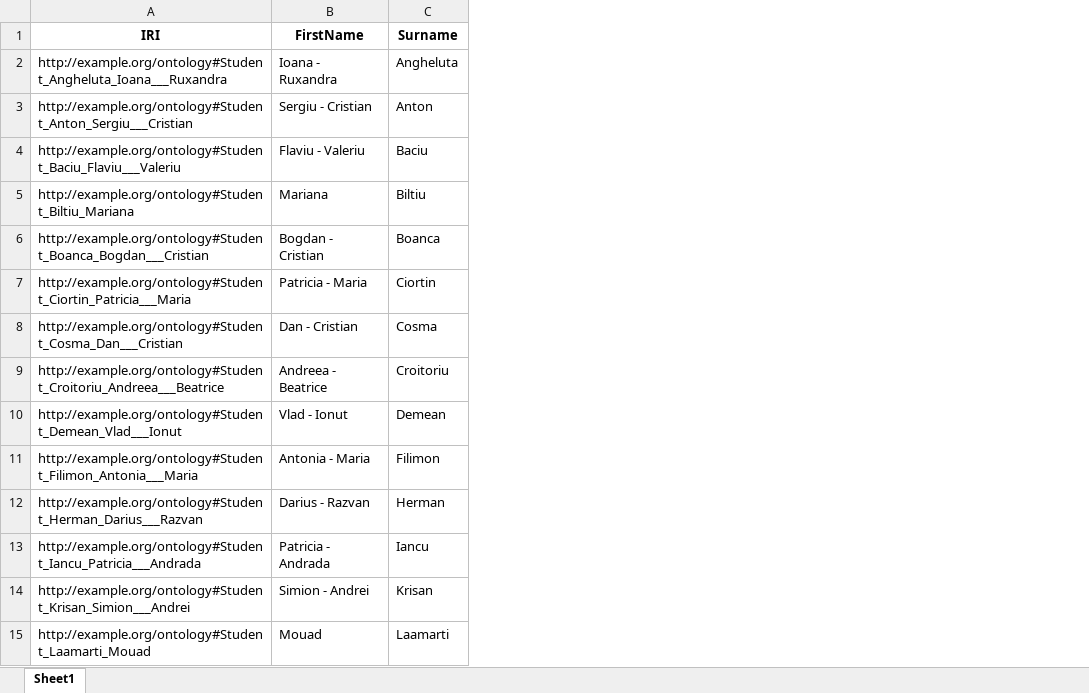
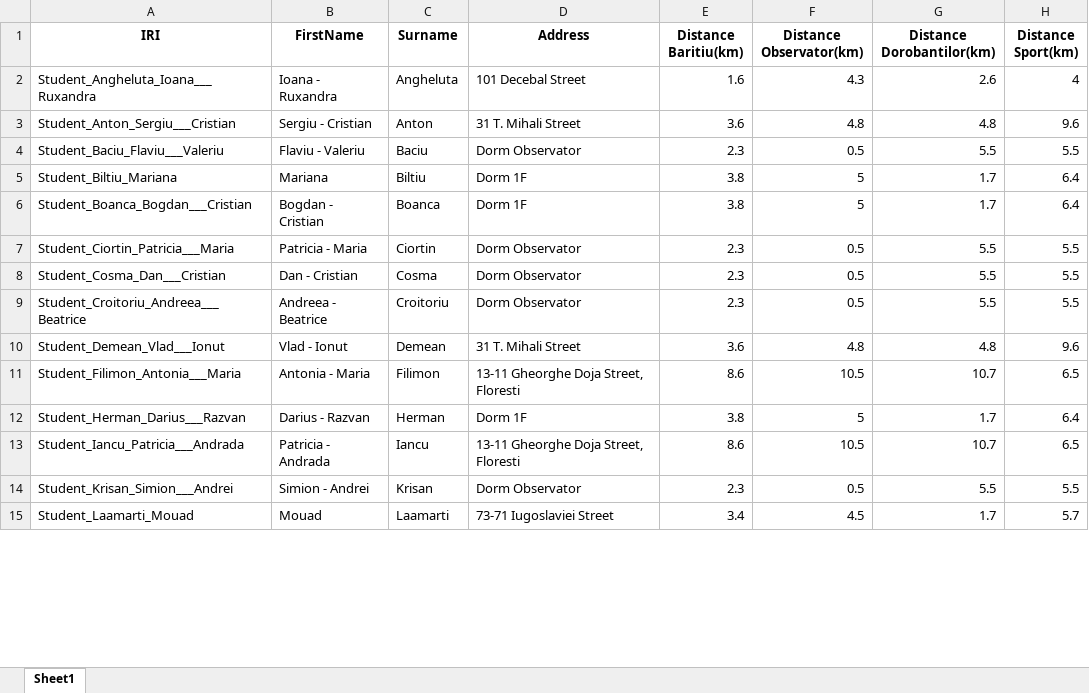
Before and after one commit to IuliaCipleu/University-Ontology, an Excel workbook: excel/students.xlsx, sheet Sheet1, drawn as a sheet; only a part is shown; values as stored, in another font and other column widths than the file's, no borders; the diff covers the shown part only; the diff names each change by its address in the sheet, - before the commit and + after, or states it on an @@ line.

```diff
--- a/excel/students.xlsx (sheet Sheet1)
+++ b/excel/students.xlsx (sheet Sheet1)
+column D (Address), rows 2-15: 101 Decebal Street | 31 T. Mihali Street | Dorm Observator | Dorm 1F | Dorm 1F | Dorm Observator | Dorm Observator | Dorm Observator | 31 T. Mihali Street | 13-11 Gheorghe Doja Street, Floresti | Dorm 1F | 13-11 Gheorghe Doja Street, Floresti | Dorm Observator | 73-71 Iugoslaviei Street
+column E (Distance Baritiu(km)), rows 2-15: 1.6 | 3.6 | 2.3 | 3.8 | 3.8 | 2.3 | 2.3 | 2.3 | 3.6 | 8.6 | 3.8 | 8.6 | 2.3 | 3.4
+column F (Distance Observator(km)), rows 2-15: 4.3 | 4.8 | 0.5 | 5 | 5 | 0.5 | 0.5 | 0.5 | 4.8 | 10.5 | 5 | 10.5 | 0.5 | 4.5
+column G (Distance Dorobantilor(km)), rows 2-15: 2.6 | 4.8 | 5.5 | 1.7 | 1.7 | 5.5 | 5.5 | 5.5 | 4.8 | 10.7 | 1.7 | 10.7 | 5.5 | 1.7
+column H (Distance Sport(km)), rows 2-15: 4 | 9.6 | 5.5 | 6.4 | 6.4 | 5.5 | 5.5 | 5.5 | 9.6 | 6.5 | 6.4 | 6.5 | 5.5 | 5.7
-A2 (IRI): http://example.org/ontology#Student_Angheluta_Ioana___Ruxandra
+A2 (IRI): Student_Angheluta_Ioana___Ruxandra
-A3 (IRI): http://example.org/ontology#Student_Anton_Sergiu___Cristian
+A3 (IRI): Student_Anton_Sergiu___Cristian
-A4 (IRI): http://example.org/ontology#Student_Baciu_Flaviu___Valeriu
+A4 (IRI): Student_Baciu_Flaviu___Valeriu
-A5 (IRI): http://example.org/ontology#Student_Biltiu_Mariana
+A5 (IRI): Student_Biltiu_Mariana
-A6 (IRI): http://example.org/ontology#Student_Boanca_Bogdan___Cristian
+A6 (IRI): Student_Boanca_Bogdan___Cristian
-A7 (IRI): http://example.org/ontology#Student_Ciortin_Patricia___Maria
+A7 (IRI): Student_Ciortin_Patricia___Maria
-A8 (IRI): http://example.org/ontology#Student_Cosma_Dan___Cristian
+A8 (IRI): Student_Cosma_Dan___Cristian
-A9 (IRI): http://example.org/ontology#Student_Croitoriu_Andreea___Beatrice
+A9 (IRI): Student_Croitoriu_Andreea___Beatrice
-A10 (IRI): http://example.org/ontology#Student_Demean_Vlad___Ionut
+A10 (IRI): Student_Demean_Vlad___Ionut
-A11 (IRI): http://example.org/ontology#Student_Filimon_Antonia___Maria
+A11 (IRI): Student_Filimon_Antonia___Maria
-A12 (IRI): http://example.org/ontology#Student_Herman_Darius___Razvan
+A12 (IRI): Student_Herman_Darius___Razvan
-A13 (IRI): http://example.org/ontology#Student_Iancu_Patricia___Andrada
+A13 (IRI): Student_Iancu_Patricia___Andrada
-A14 (IRI): http://example.org/ontology#Student_Krisan_Simion___Andrei
+A14 (IRI): Student_Krisan_Simion___Andrei
-A15 (IRI): http://example.org/ontology#Student_Laamarti_Mouad
+A15 (IRI): Student_Laamarti_Mouad
```
Also changed, not shown: 95 edited cells elsewhere in this sheet, excel/students-old.xlsx, 2 other files.
